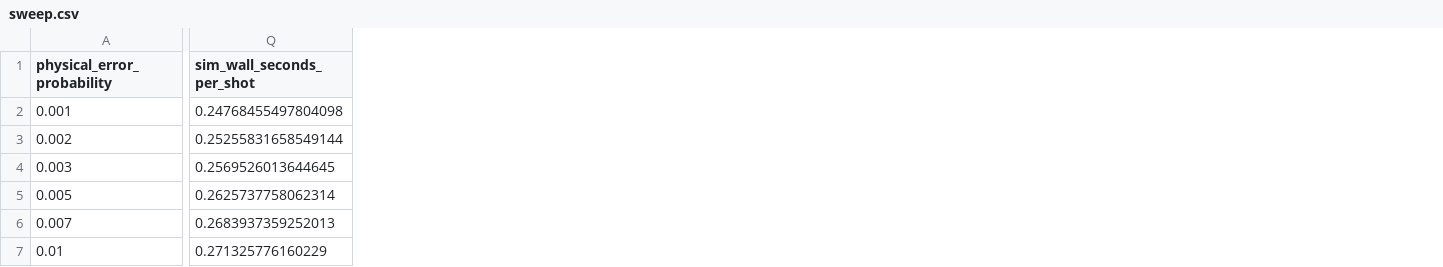
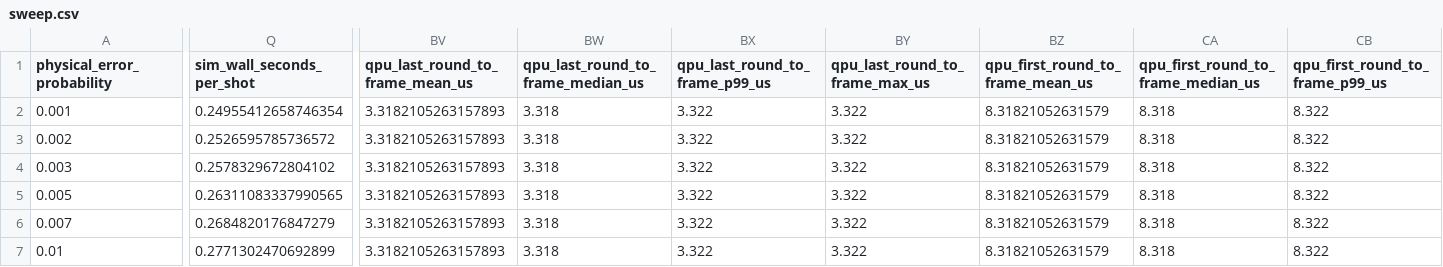
Before and after one commit to Subashkatel/decsim, a CSV file: experiments/results/baseline_closed_loop/ler/sweep.csv, drawn as a sheet; only a part is shown, gaps mark what is left out; the diff covers the shown part only; the diff names each change by its address in the sheet, - before the commit and + after, or states it on an @@ line.

Commit message:
Regenerate baseline sweep and LER results: knee points, renamed latency columns, QPU-origin points

```diff
--- a/experiments/results/baseline_closed_loop/ler/sweep.csv
+++ b/experiments/results/baseline_closed_loop/ler/sweep.csv
+column BV (qpu_last_round_to_frame_mean_us), rows 2-7: all 3.3182105263157893
+column BW, rows 1-7: qpu_last_round_to_frame_median_us | 3.318 | 3.318 | 3.318 | 3.318 | 3.318 | 3.318
+column BX (qpu_last_round_to_frame_p99_us), rows 2-7: all 3.322
+column BY (qpu_last_round_to_frame_max_us), rows 2-7: all 3.322
+column BZ (qpu_first_round_to_frame_mean_us), rows 2-7: all 8.31821052631579
+column CA, rows 1-7: qpu_first_round_to_frame_median_us | 8.318 | 8.318 | 8.318 | 8.318 | 8.318 | 8.318
+column CB (qpu_first_round_to_frame_p99_us), rows 2-7: all 8.322
-Q2 (sim_wall_seconds_per_shot): 0.24768455497804098
+Q2 (sim_wall_seconds_per_shot): 0.24955412658746354
-Q3 (sim_wall_seconds_per_shot): 0.25255831658549144
+Q3 (sim_wall_seconds_per_shot): 0.2526595785736572
-Q4 (sim_wall_seconds_per_shot): 0.2569526013644645
+Q4 (sim_wall_seconds_per_shot): 0.2578329672804102
-Q5 (sim_wall_seconds_per_shot): 0.2625737758062314
+Q5 (sim_wall_seconds_per_shot): 0.26311083337990565
-Q6 (sim_wall_seconds_per_shot): 0.2683937359252013
+Q6 (sim_wall_seconds_per_shot): 0.2684820176847279
-Q7 (sim_wall_seconds_per_shot): 0.271325776160229
+Q7 (sim_wall_seconds_per_shot): 0.2771302470692899
```
Also changed, not shown: 1 added column and 8 edited cells elsewhere in this file, 3 other files.
